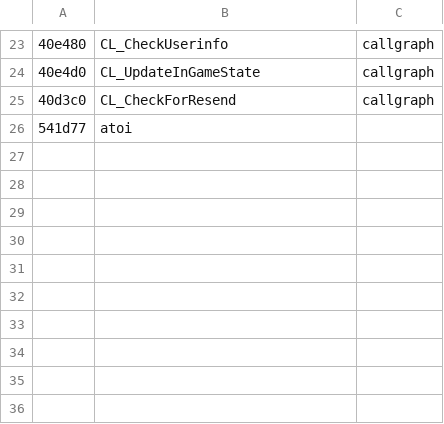
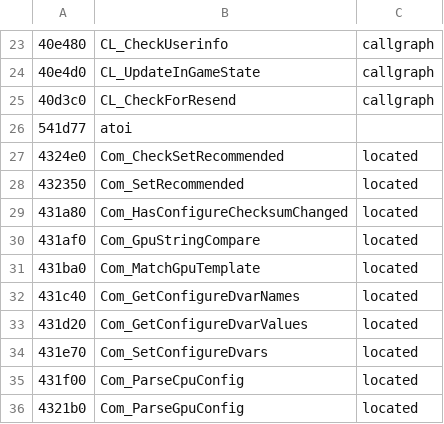
Before and after one commit to nawaftahir/claude_client, a TSV file: ghidra/names_k.tsv, drawn as a sheet; only a part is shown, gaps mark what is left out.

```diff
--- a/ghidra/names_k.tsv
+++ b/ghidra/names_k.tsv
@@ -26 +26,11 @@
 541d77	atoi
+4324e0	Com_CheckSetRecommended	located
+432350	Com_SetRecommended	located
+431a80	Com_HasConfigureChecksumChanged	located
+431af0	Com_GpuStringCompare	located
+431ba0	Com_MatchGpuTemplate	located
+431c40	Com_GetConfigureDvarNames	located
+431d20	Com_GetConfigureDvarValues	located
+431e70	Com_SetConfigureDvars	located
+431f00	Com_ParseCpuConfig	located
+4321b0	Com_ParseGpuConfig	located
```
Also changed, not shown: 2 other files.
